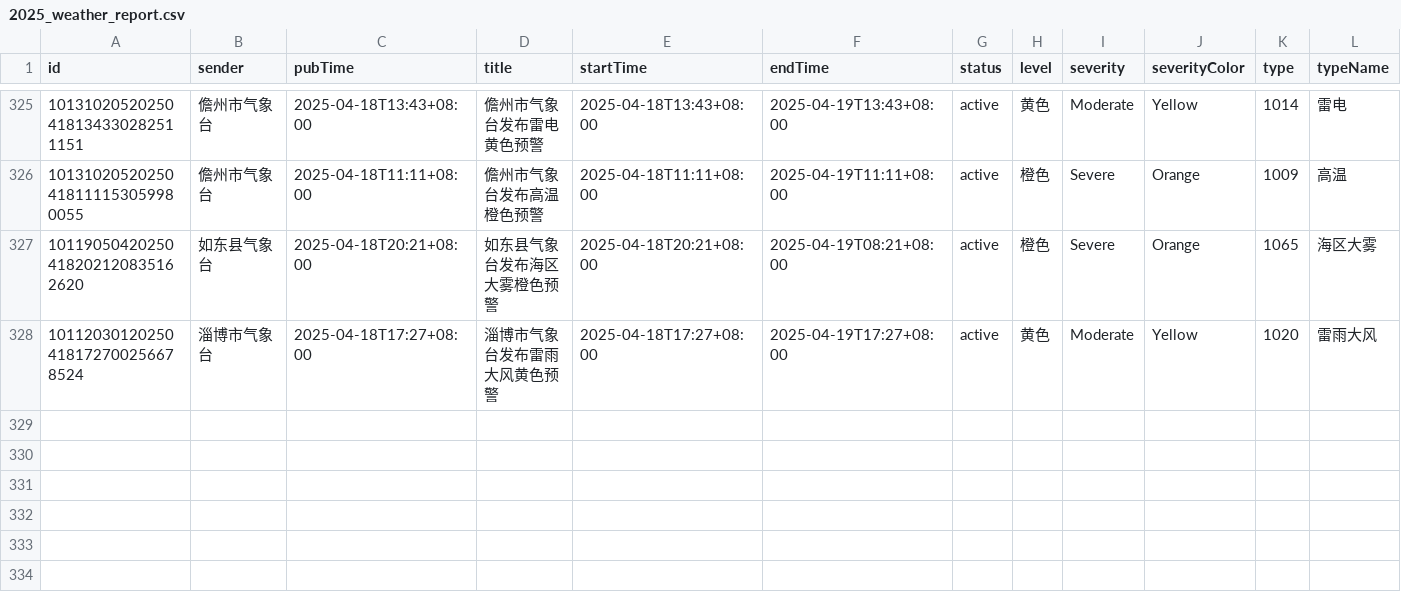
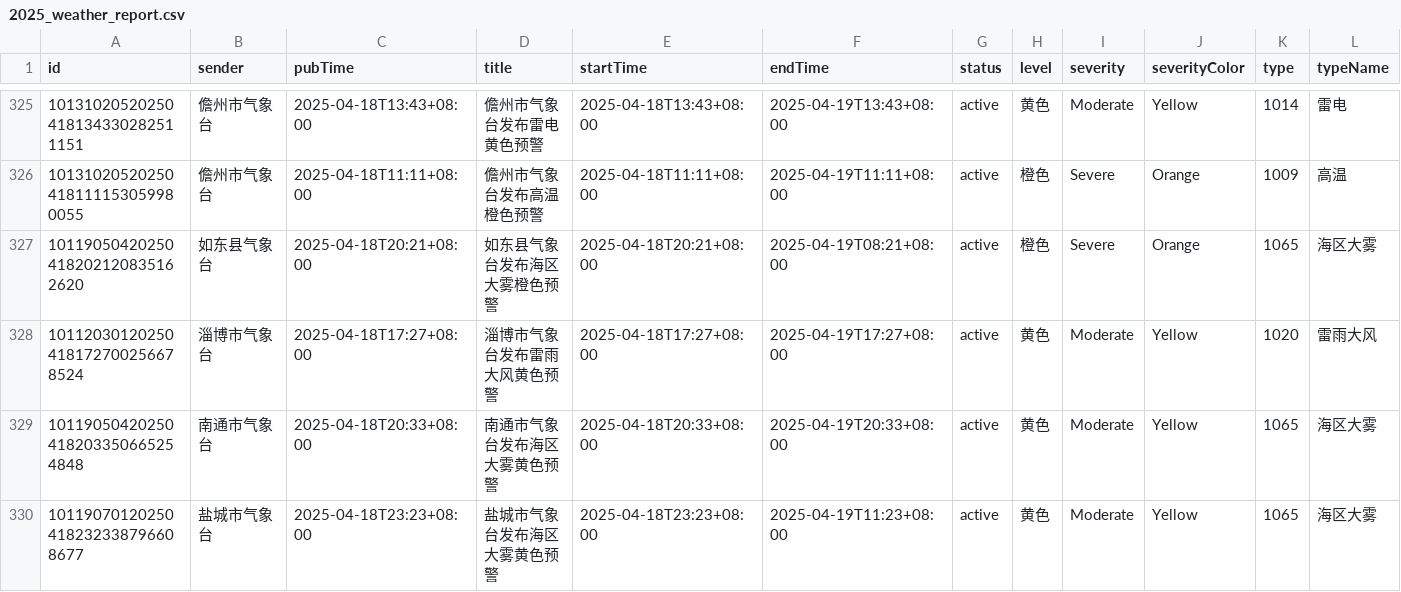
Before and after one commit to jinde98/weatherwarn, a CSV file: 2025_weather_report.csv, drawn as a sheet; only a part is shown, gaps mark what is left out; rows hold the shown columns only; the diff names each change by its address in the sheet, - before the commit and + after, or states it on an @@ line.

Commit message:
Update data

```diff
--- a/2025_weather_report.csv
+++ b/2025_weather_report.csv
+row 329: 10119050420250418203350665254848 | 南通市气象台 | 2025-04-18T20:33+08:00 | 南通市气象台发布海区大雾黄色预警 | 2025-04-18T20:33+08:00 | 2025-04-19T20:33+08:00 | active | 黄色 | Moderate | Yellow | 1065 | 海区大雾
+row 330: 10119070120250418232338796608677 | 盐城市气象台 | 2025-04-18T23:23+08:00 | 盐城市气象台发布海区大雾黄色预警 | 2025-04-18T23:23+08:00 | 2025-04-19T11:23+08:00 | active | 黄色 | Moderate | Yellow | 1065 | 海区大雾
```
